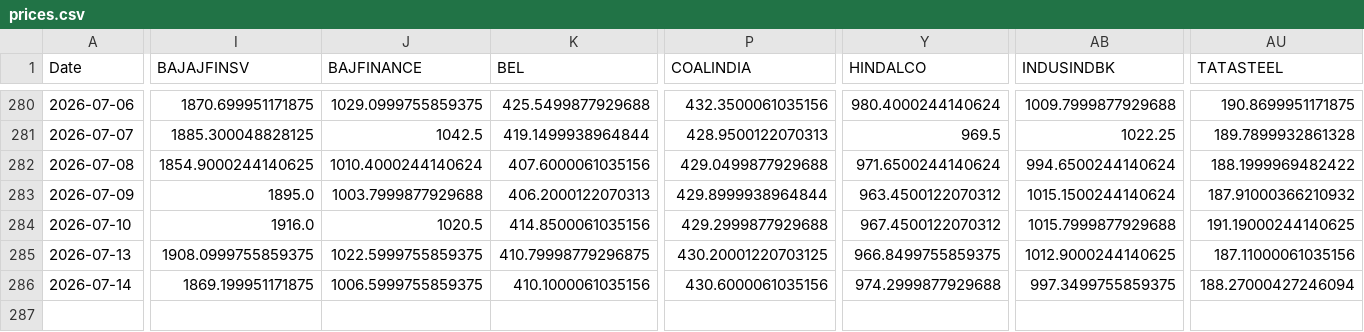
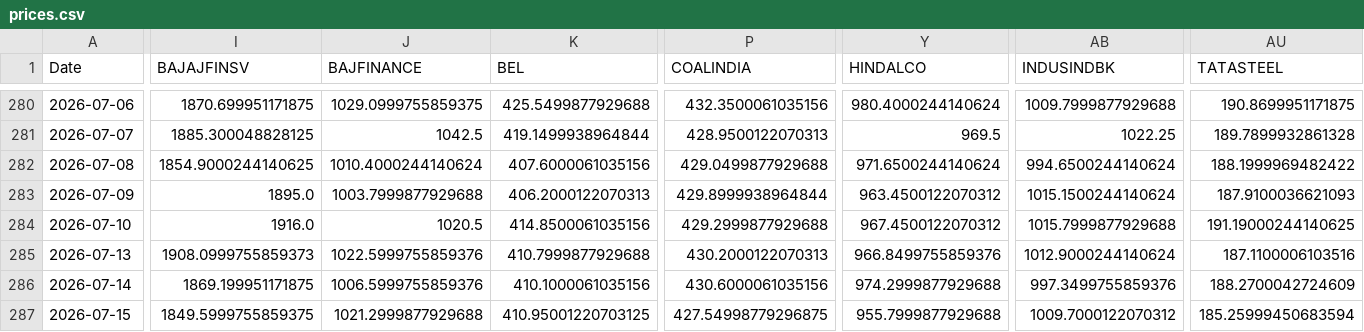
Before and after one commit to varshu22/relative-rotational-graph, a CSV file: prices.csv, drawn as a sheet; only a part is shown, gaps mark what is left out; rows hold the shown columns only; the diff covers the shown part only; the diff names each change by its address in the sheet, - before the commit and + after, or states it on an @@ line.

```diff
--- a/prices.csv
+++ b/prices.csv
-AU283 (TATASTEEL): 187.91000366210932
+AU283 (TATASTEEL): 187.9100036621093
-I285 (BAJAJFINSV): 1908.0999755859375
+I285 (BAJAJFINSV): 1908.0999755859373
-J285 (BAJFINANCE): 1022.5999755859375
+J285 (BAJFINANCE): 1022.5999755859376
-K285 (BEL): 410.79998779296875
+K285 (BEL): 410.7999877929688
-P285 (COALINDIA): 430.20001220703125
+P285 (COALINDIA): 430.2000122070313
-Y285 (HINDALCO): 966.8499755859375
+Y285 (HINDALCO): 966.8499755859376
-AB285 (INDUSINDBK): 1012.9000244140625
+AB285 (INDUSINDBK): 1012.9000244140624
-AU285 (TATASTEEL): 187.11000061035156
+AU285 (TATASTEEL): 187.1100006103516
-J286 (BAJFINANCE): 1006.5999755859375
+J286 (BAJFINANCE): 1006.5999755859376
-AB286 (INDUSINDBK): 997.3499755859375
+AB286 (INDUSINDBK): 997.3499755859376
-AU286 (TATASTEEL): 188.27000427246094
+AU286 (TATASTEEL): 188.2700042724609
+row 287: 2026-07-15 | 1849.5999755859375 | 1021.2999877929688 | 410.95001220703125 | 427.54998779296875 | 955.7999877929688 | 1009.7000122070312 | 185.25999450683594
```
Also changed, not shown: 5 edited cells elsewhere in this file, 1 other file.
